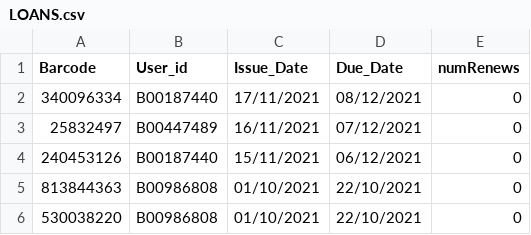
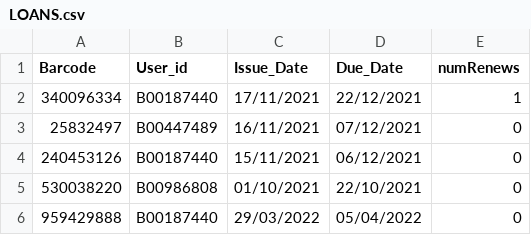
Before and after one commit to young-c45/LibrarySystem, a CSV file: LOANS.csv, drawn as a sheet.

Commit message:
Changed loans file to overwrite original file

```diff
--- a/LOANS.csv
+++ b/LOANS.csv
@@ -1,6 +1,6 @@
 Barcode,User_id,Issue_Date,Due_Date,numRenews
-340096334,B00187440,17/11/2021,08/12/2021,0
+340096334,B00187440,17/11/2021,22/12/2021,1
 25832497,B00447489,16/11/2021,07/12/2021,0
 240453126,B00187440,15/11/2021,06/12/2021,0
-813844363,B00986808,01/10/2021,22/10/2021,0
 530038220,B00986808,01/10/2021,22/10/2021,0
+959429888,B00187440,29/03/2022,05/04/2022,0
```
Also changed, not shown: 1 other file.
